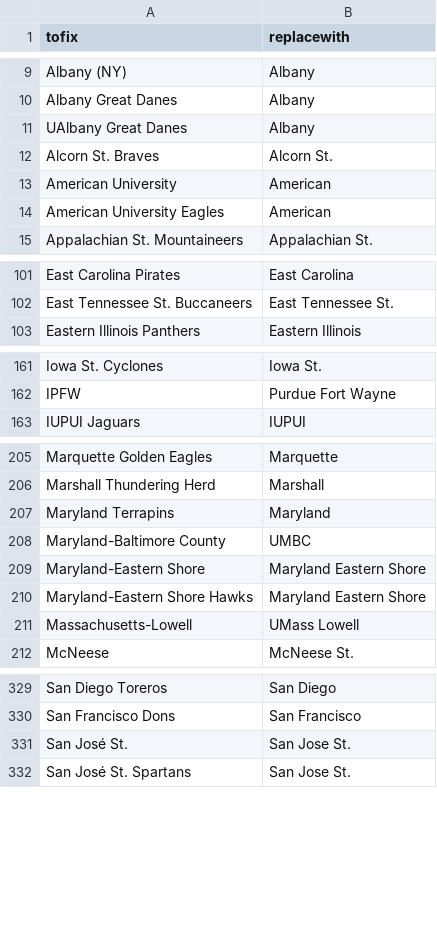
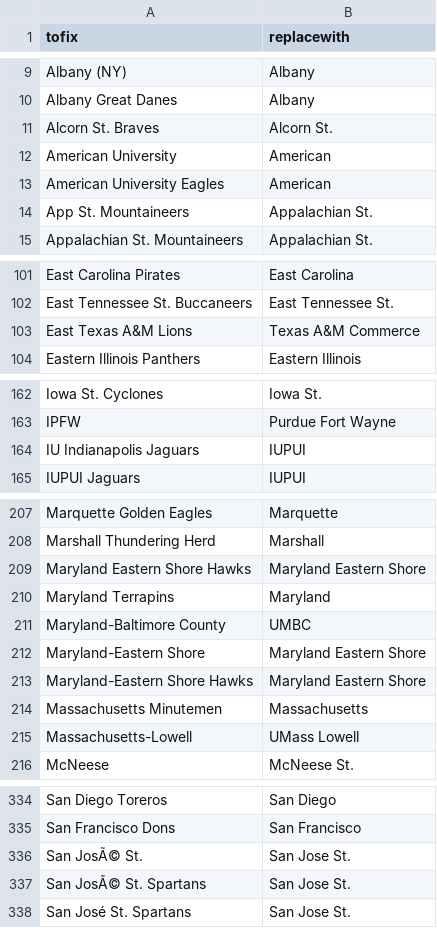
Before and after one commit to harmkenn/Python_Madness, a CSV file: Python_Madness_2025/notebooks/step04_repair.csv, drawn as a sheet; only a part is shown, gaps mark what is left out; addresses are those after the commit; the diff covers the shown part only; the diff names each change by its address in the sheet, - before the commit and + after, or states it on an @@ line.

Commit message:
Updated Repair csv

```diff
--- a/Python_Madness_2025/notebooks/step04_repair.csv
+++ b/Python_Madness_2025/notebooks/step04_repair.csv
@@ row 11 moved to row 423: UAlbany Great Danes @@
+row 14: App St. Mountaineers | Appalachian St.
+row 103: East Texas A&M Lions | Texas A&M Commerce
+row 164: IU Indianapolis Jaguars | IUPUI
+row 209: Maryland Eastern Shore Hawks | Maryland Eastern Shore
@@ row 438 moved to row 214: Massachusetts Minutemen @@
-A336 (tofix): San José St.
+A336 (tofix): San JosÃ© St.
+row 337: San JosÃ© St. Spartans | San Jose St.
```
Also changed, not shown: 2 added rows and 9 moved rows elsewhere in this file.
